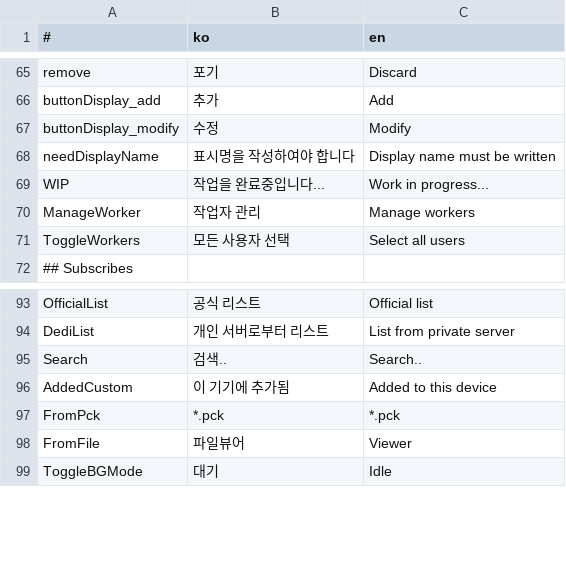
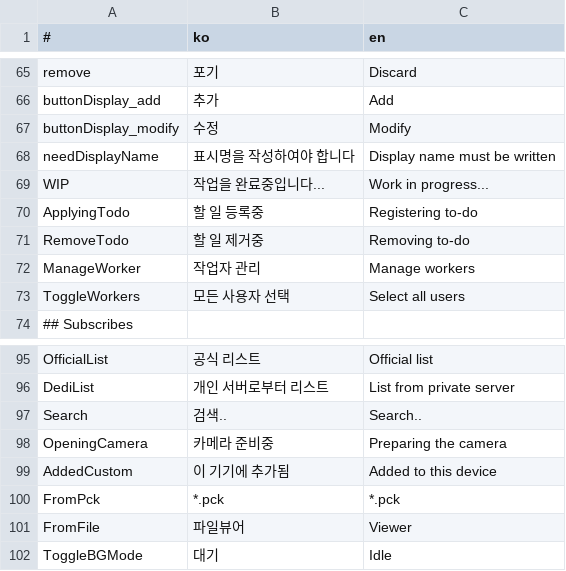
Before and after one commit to is2you2/pjcone_server, a CSV file: uploader/www/assets/data/translate.csv, drawn as a sheet; only a part is shown, gaps mark what is left out.

```diff
--- a/uploader/www/assets/data/translate.csv
+++ b/uploader/www/assets/data/translate.csv
@@ -69,2 +69,4 @@ needDisplayName,표시명을 작성하여야 합니다,Display name must be writ
 WIP,작업을 완료중입니다...,Work in progress...
+ApplyingTodo,할 일 등록중,Registering to-do
+RemoveTodo,할 일 제거중,Removing to-do
 ManageWorker,작업자 관리,Manage workers
@@ -95,2 +97,3 @@ DediList,개인 서버로부터 리스트,List from private server
 Search,검색..,Search..
+OpeningCamera,카메라 준비중,Preparing the camera
 AddedCustom,이 기기에 추가됨,Added to this device
```
Also changed, not shown: 17 other files.
